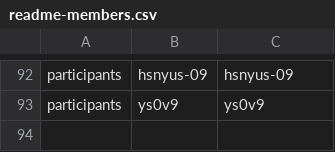
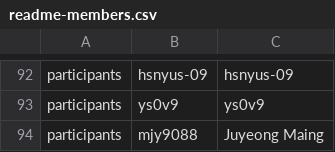
Before and after one commit to my-organization-for-forks/meetup, a CSV file: data/readme-members.csv, drawn as a sheet; only a part is shown, gaps mark what is left out.

Commit message:
add participant: mjy9088

```diff
--- a/data/readme-members.csv
+++ b/data/readme-members.csv
@@ -93 +93,2 @@ participants,hsnyus-09,hsnyus-09
 participants,ys0v9,ys0v9
+participants,mjy9088,Juyeong Maing
```
